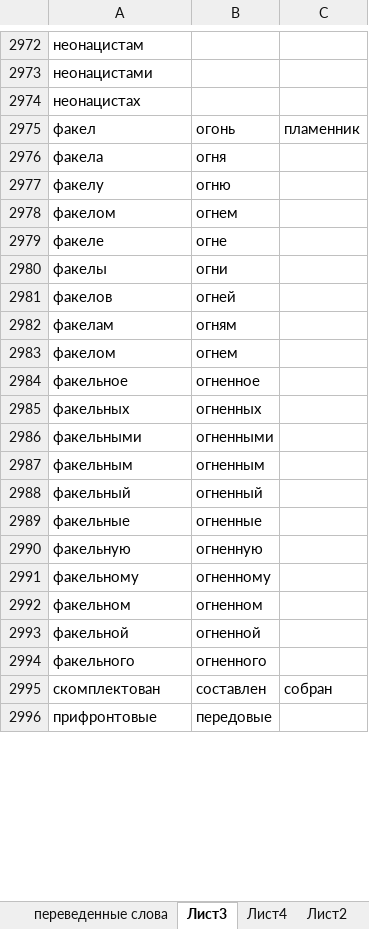
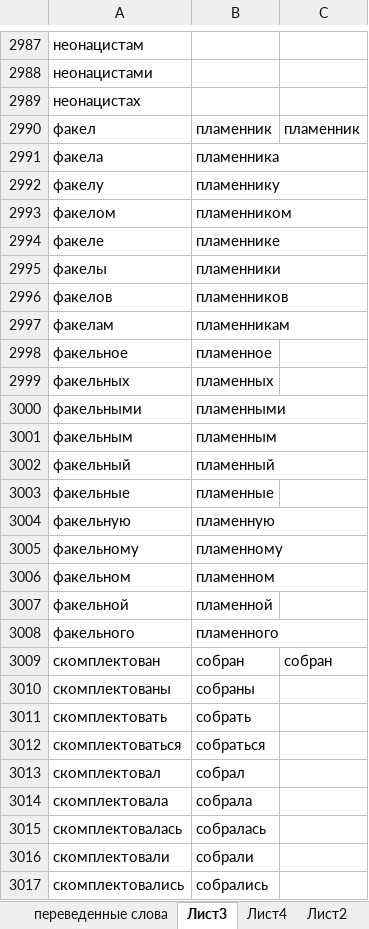
Before and after one commit to AveNRU/text_changer, an Excel workbook: словари/переведённые_слова.xlsx, sheet Лист3, drawn as a sheet; only a part is shown, gaps mark what is left out; the shorter side is filled out with more unchanged rows; values as stored, in another font and other column widths than the file's, no cell formats; removed rows and columns are numbered as before the commit, all else as after; the diff covers the shown part only; the diff names each change by its address in the sheet, - before the commit and + after, or states it on an @@ line.

```diff
--- a/словари/переведённые_слова.xlsx (sheet Лист3)
+++ b/словари/переведённые_слова.xlsx (sheet Лист3)
-B2990: огонь
+B2990: пламенник
-B2991: огня
+B2991: пламенника
-B2992: огню
+B2992: пламеннику
-B2993: огнем
+B2993: пламенником
-B2994: огне
+B2994: пламеннике
-B2995: огни
+B2995: пламенники
-B2996: огней
+B2996: пламенников
-B2997: огням
+B2997: пламенникам
-row 2983: факелом | огнем
-B2998: огненное
+B2998: пламенное
-B2999: огненных
+B2999: пламенных
-B3000: огненными
+B3000: пламенными
-B3001: огненным
+B3001: пламенным
-B3002: огненный
+B3002: пламенный
-B3003: огненные
+B3003: пламенные
-B3004: огненную
+B3004: пламенную
-B3005: огненному
+B3005: пламенному
-B3006: огненном
+B3006: пламенном
-B3007: огненной
+B3007: пламенной
-B3008: огненного
+B3008: пламенного
-B3009: составлен
+B3009: собран
+row 3010: скомплектованы | собраны
+row 3011: скомплектовать | собрать
+row 3012: скомплектоваться | собраться
+row 3013: скомплектовал | собрал
+row 3014: скомплектовала | собрала
+row 3015: скомплектовалась | собралась
+row 3016: скомплектовали | собрали
+row 3017: скомплектовались | собрались
```
Also changed, not shown: 564 added rows, 9 removed rows and 508 edited cells elsewhere in this sheet, cell formats.
